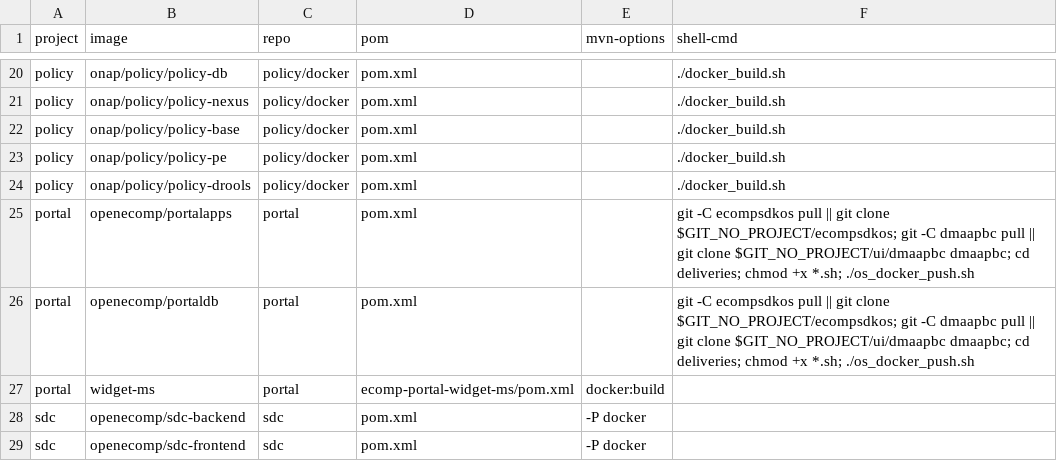
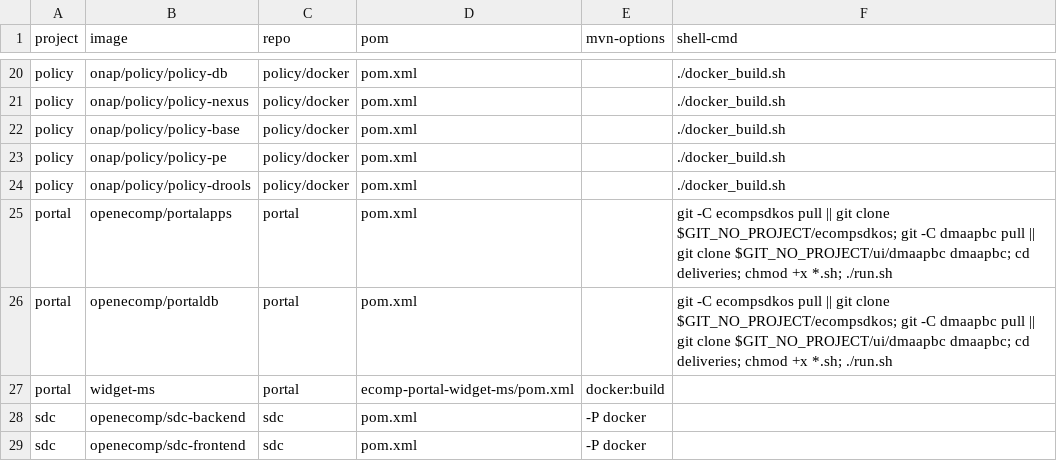
Before and after one commit to onap/integration, a CSV file: packaging/docker/docker-images.csv, drawn as a sheet; only a part is shown, gaps mark what is left out.

Commit message:
Update shell-cmd for portal docker images
Change-Id: I3e9ddbd90bf93beb150eb225d7357cdd48342f0d
Signed-off-by: Gary Wu <gary.i.wu@huawei.com>

```diff
--- a/packaging/docker/docker-images.csv
+++ b/packaging/docker/docker-images.csv
@@ -24,4 +24,4 @@ policy,onap/policy/policy-pe,policy/docker,pom.xml,,./docker_build.sh
 policy,onap/policy/policy-drools,policy/docker,pom.xml,,./docker_build.sh
-portal,openecomp/portalapps,portal,pom.xml,,git -C ecompsdkos pull || git clone $GIT_NO_PROJECT/ecompsdkos; git -C dmaapbc pull || git clone $GIT_NO_PROJECT/ui/dmaapbc dmaapbc; cd deliveries; chmod +x *.sh; ./os_docker_push.sh
-portal,openecomp/portaldb,portal,pom.xml,,git -C ecompsdkos pull || git clone $GIT_NO_PROJECT/ecompsdkos; git -C dmaapbc pull || git clone $GIT_NO_PROJECT/ui/dmaapbc dmaapbc; cd deliveries; chmod +x *.sh; ./os_docker_push.sh
+portal,openecomp/portalapps,portal,pom.xml,,git -C ecompsdkos pull || git clone $GIT_NO_PROJECT/ecompsdkos; git -C dmaapbc pull || git clone $GIT_NO_PROJECT/ui/dmaapbc dmaapbc; cd deliveries; chmod +x *.sh; ./run.sh
+portal,openecomp/portaldb,portal,pom.xml,,git -C ecompsdkos pull || git clone $GIT_NO_PROJECT/ecompsdkos; git -C dmaapbc pull || git clone $GIT_NO_PROJECT/ui/dmaapbc dmaapbc; cd deliveries; chmod +x *.sh; ./run.sh
 portal,widget-ms,portal,ecomp-portal-widget-ms/pom.xml,docker:build,
```
